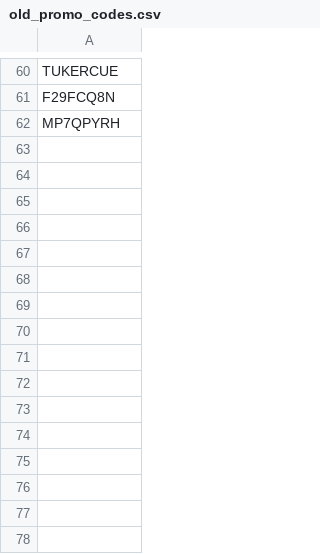
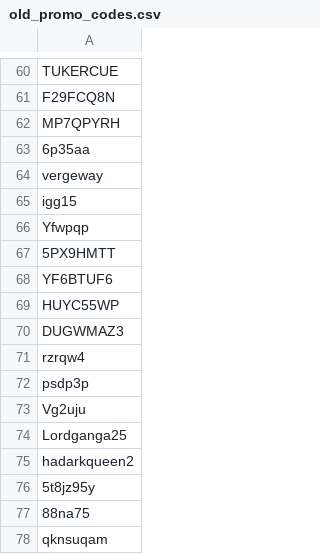
Before and after one commit to SimonQuvang/LM_Send_gifts, a CSV file: old_promo_codes.csv, drawn as a sheet; only a part is shown, gaps mark what is left out.

```diff
--- a/old_promo_codes.csv
+++ b/old_promo_codes.csv
@@ -62 +62,17 @@ F29FCQ8N
 MP7QPYRH
+6p35aa
+vergeway
+igg15
+Yfwpqp
+5PX9HMTT
+YF6BTUF6
+HUYC55WP
+DUGWMAZ3
+rzrqw4
+psdp3p
+Vg2uju
+Lordganga25
+hadarkqueen2
+5t8jz95y
+88na75
+qknsuqam
```
Also changed, not shown: members3.csv, 9 other files.
